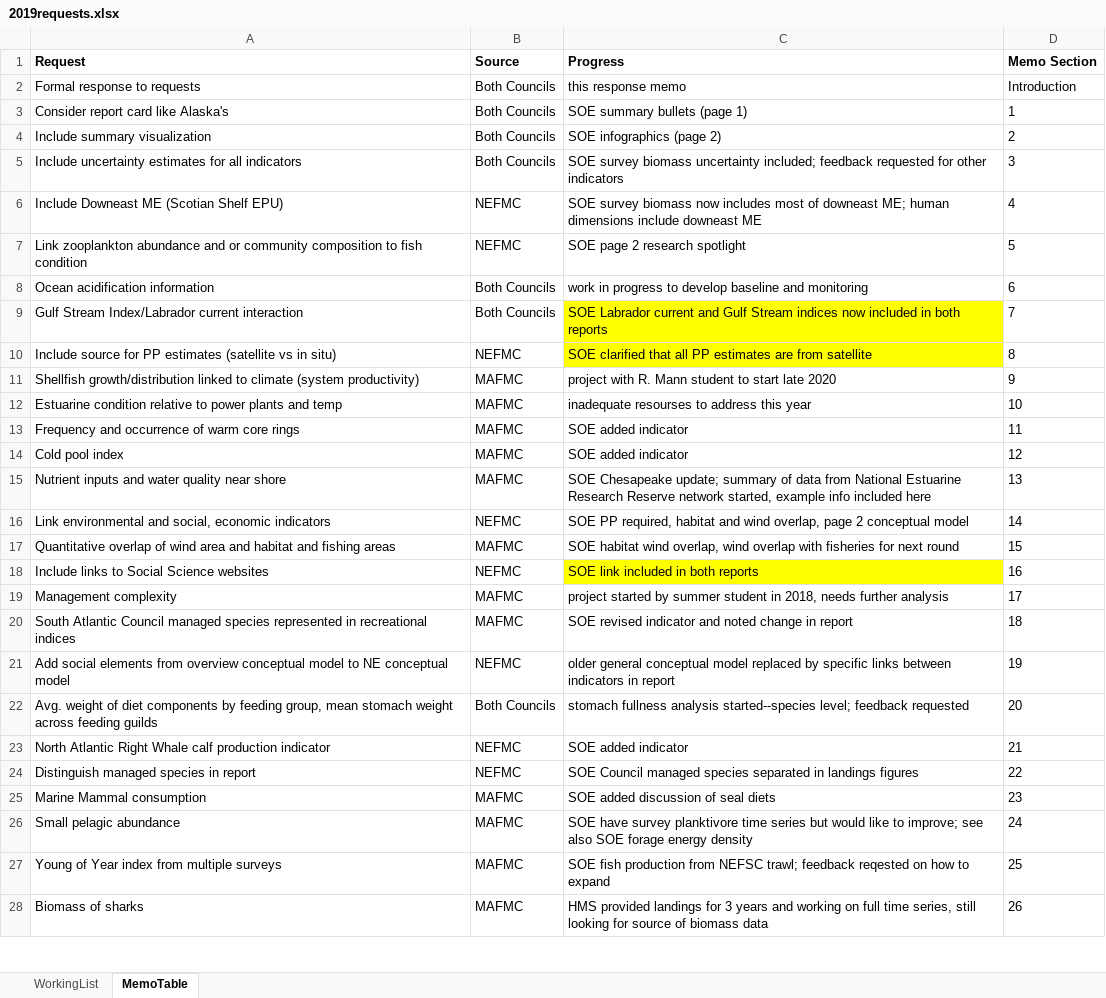
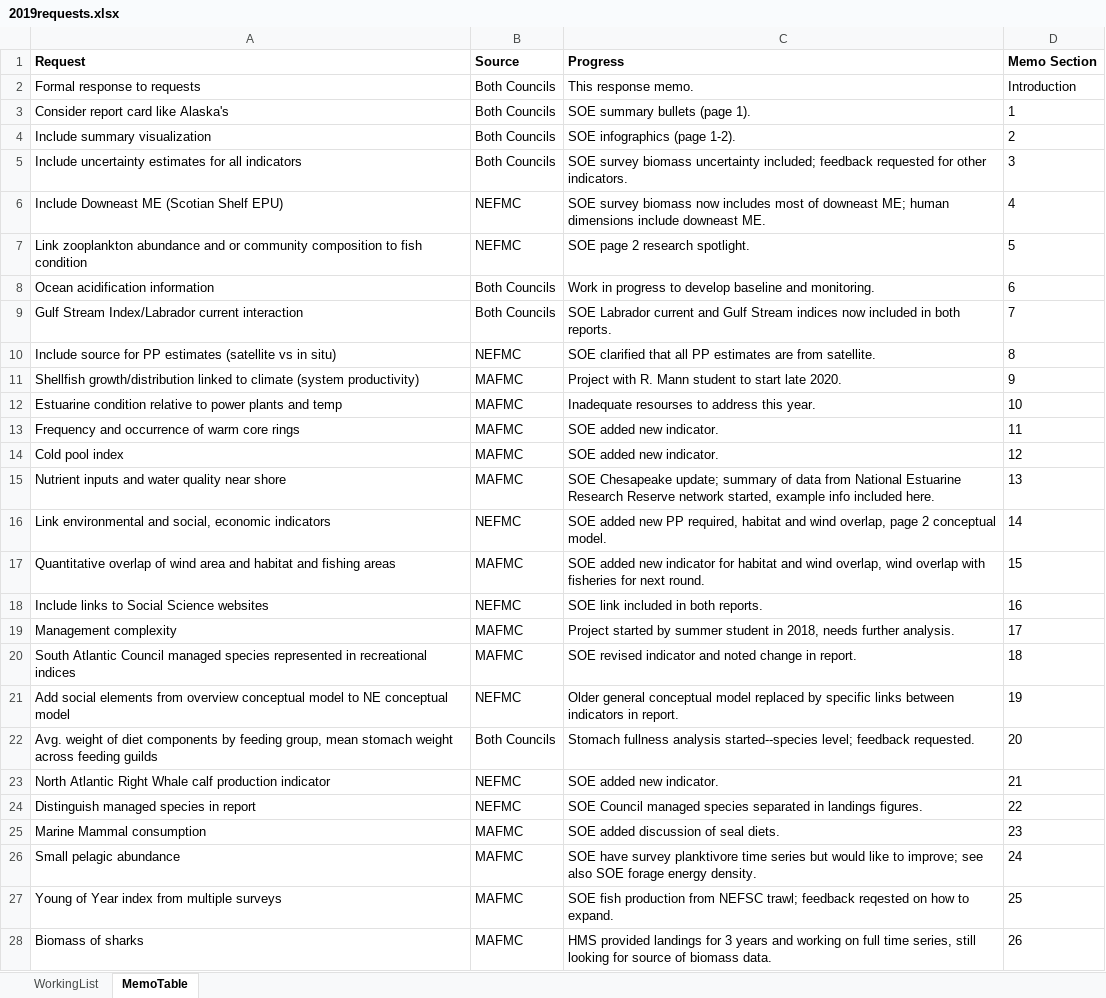
Before and after one commit to NOAA-EDAB/memos, an Excel workbook: SOE-response-memo/2019requests.xlsx, sheet MemoTable, drawn as a sheet; only a part is shown; values as stored, in another font and other column widths than the file's, no borders; charts and pictures not drawn; the diff covers the shown part only; the diff names each change by its address in the sheet, - before the commit and + after, or states it on an @@ line.

Commit message:
group edits to memo

```diff
--- a/SOE-response-memo/2019requests.xlsx (sheet MemoTable)
+++ b/SOE-response-memo/2019requests.xlsx (sheet MemoTable)
-C2 (Progress): this response memo
+C2 (Progress): This response memo.
-C3 (Progress): SOE summary bullets (page 1)
+C3 (Progress): SOE summary bullets (page 1).
-C4 (Progress): SOE infographics (page 2)
+C4 (Progress): SOE infographics (page 1-2).
-C5 (Progress): …for other indicators
+C5 (Progress): …for other indicators.
-C6 (Progress): …include downeast ME
+C6 (Progress): …include downeast ME.
-C7 (Progress): SOE page 2 research spotlight
+C7 (Progress): SOE page 2 research spotlight.
-C8 (Progress): work in progress to develop baseline and monitoring
+C8 (Progress): Work in progress to develop baseline and monitoring.
-C9 (Progress): …in both reports
+C9 (Progress): …in both reports.
-C9:C10 fill: #FFFF00
+C9:C10 fill: none
-C10 (Progress): …are from satellite
+C10 (Progress): …are from satellite.
-C11 (Progress): project with R. Mann student to start late 2020
+C11 (Progress): Project with R. Mann student to start late 2020.
-C12 (Progress): inadequate resourses to address this year
+C12 (Progress): Inadequate resourses to address this year.
-C13:C14 (Progress): SOE added indicator
+C13:C14 (Progress): SOE added new indicator.
-C15 (Progress): …info included here
+C15 (Progress): …info included here.
-C16 (Progress): SOE PP required, habitat and wind overlap, page 2 conceptual model
+C16 (Progress): SOE added new PP required, habitat and wind overlap, page 2 conceptual model.
-C17 (Progress): SOE habitat wind overlap, wind overlap with fisheries for next round
+C17 (Progress): SOE added new indicator for habitat and wind overlap, wind overlap with fisheries for next round.
-C18 (Progress): SOE link included in both reports
+C18 (Progress): SOE link included in both reports.
-C18 fill: #FFFF00
+C18 fill: none
-C19 (Progress): project started by summer student in 2018, needs further analysis
+C19 (Progress): Project started by summer student in 2018, needs further analysis.
-C20 (Progress): …change in report
+C20 (Progress): …change in report.
-C21 (Progress): older general conceptual model replaced by specific links between indicators in report
+C21 (Progress): Older general conceptual model replaced by specific links between indicators in report.
-C22 (Progress): stomach fullness analysis started--species level; feedback requested
+C22 (Progress): Stomach fullness analysis started--species level; feedback requested.
-C23 (Progress): SOE added indicator
+C23 (Progress): SOE added new indicator.
-C24 (Progress): …in landings figures
+C24 (Progress): …in landings figures.
-C25 (Progress): SOE added discussion of seal diets
+C25 (Progress): SOE added discussion of seal diets.
-C26 (Progress): …forage energy density
+C26 (Progress): …forage energy density.
-C27 (Progress): …how to expand
+C27 (Progress): …how to expand.
-C28 (Progress): …of biomass data
+C28 (Progress): …of biomass data.
```
Also changed, not shown: 3 edited cells elsewhere in this sheet, 1 other file.
